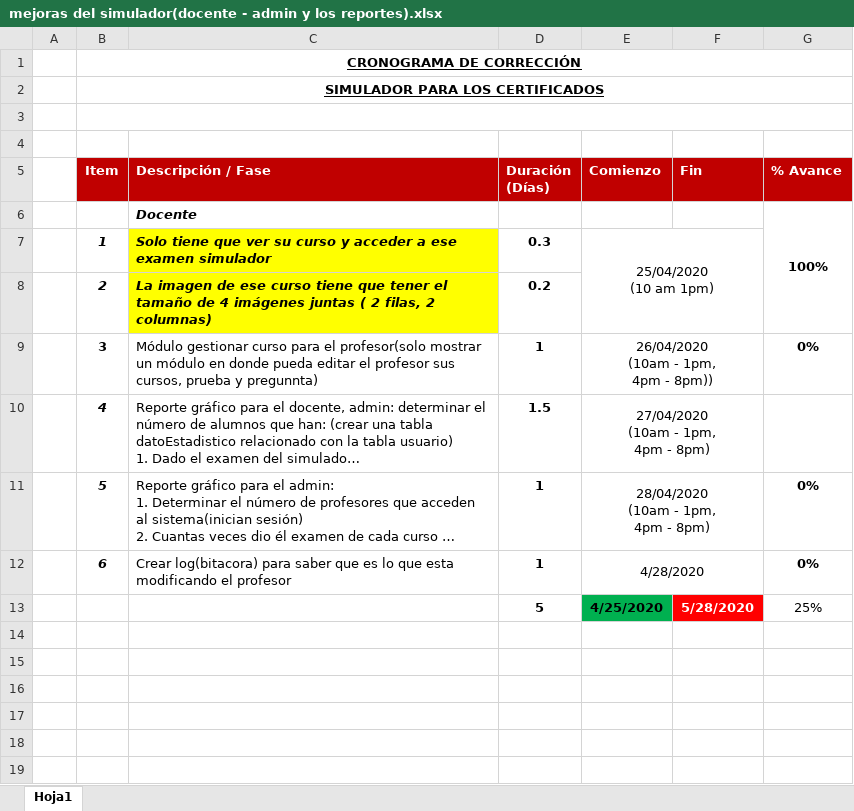
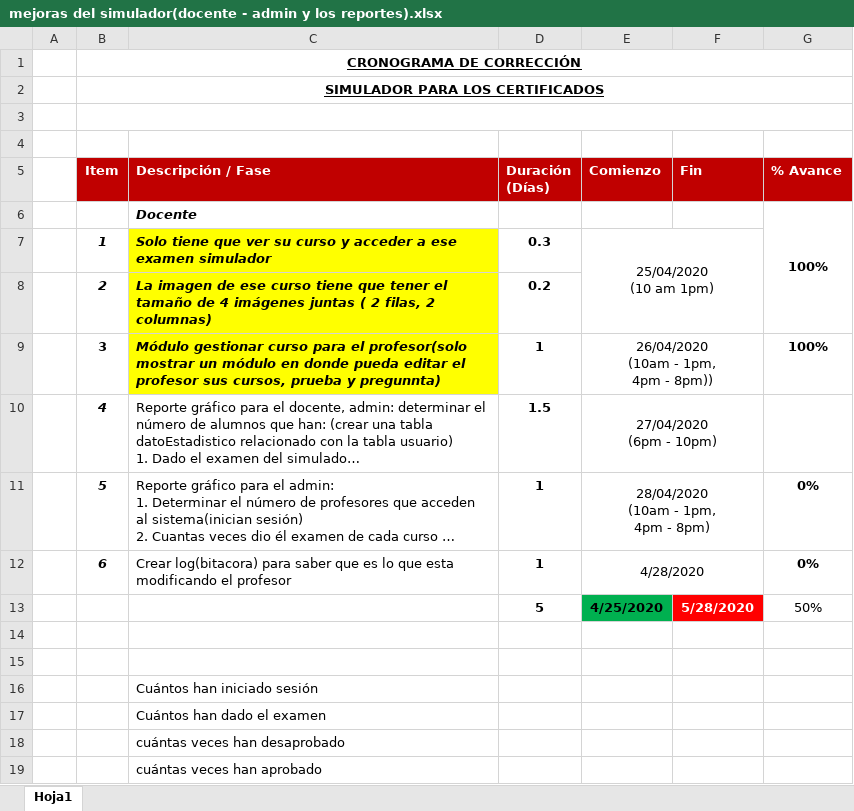
Before and after one commit to Mrruizp/Simulador, an Excel workbook: mejoras del simulador(docente - admin y los reportes).xlsx, sheet Hoja1, drawn as a sheet; long unchanged cells end in …; values as stored, in another font and other column widths than the file's, no borders; ↵ is a line break in a cell; the diff names each change by its address in the sheet, - before the commit and + after, or states it on an @@ line.

```diff
--- a/mejoras del simulador(docente - admin y los reportes).xlsx (sheet Hoja1)
+++ b/mejoras del simulador(docente - admin y los reportes).xlsx (sheet Hoja1)
@@ C9 fill: none → #FFFF00, bold: off → on, italic: off → on @@
-G9 (% Avance): 0%
+G9 (% Avance): 100%
-E10 (Comienzo): 27/04/2020 ↵ (10am - 1pm, ↵ 4pm - 8pm)
+E10 (Comienzo): 27/04/2020 ↵ (6pm - 10pm)
-G13 (% Avance): 25%
+G13 (% Avance): 50%
+row 14: (empty)
+row 15: (empty)
+row 16:  |  | Cuántos han iniciado sesión
+row 17:  |  | Cuántos han dado el examen
+row 18:  |  | cuántas veces han desaprobado
+row 19:  |  | cuántas veces han aprobado
```
Also changed, not shown: 6 other files.
